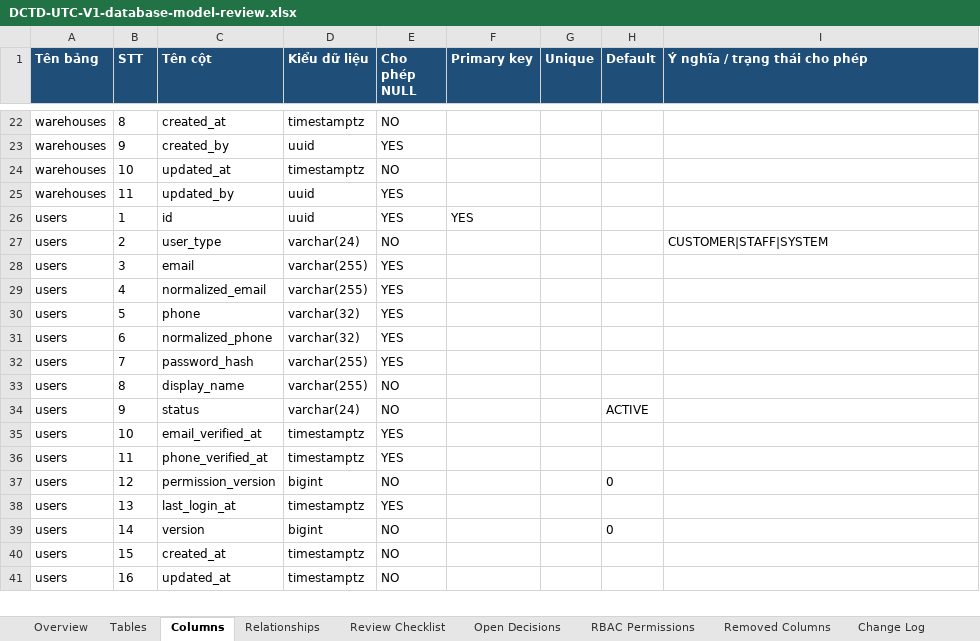
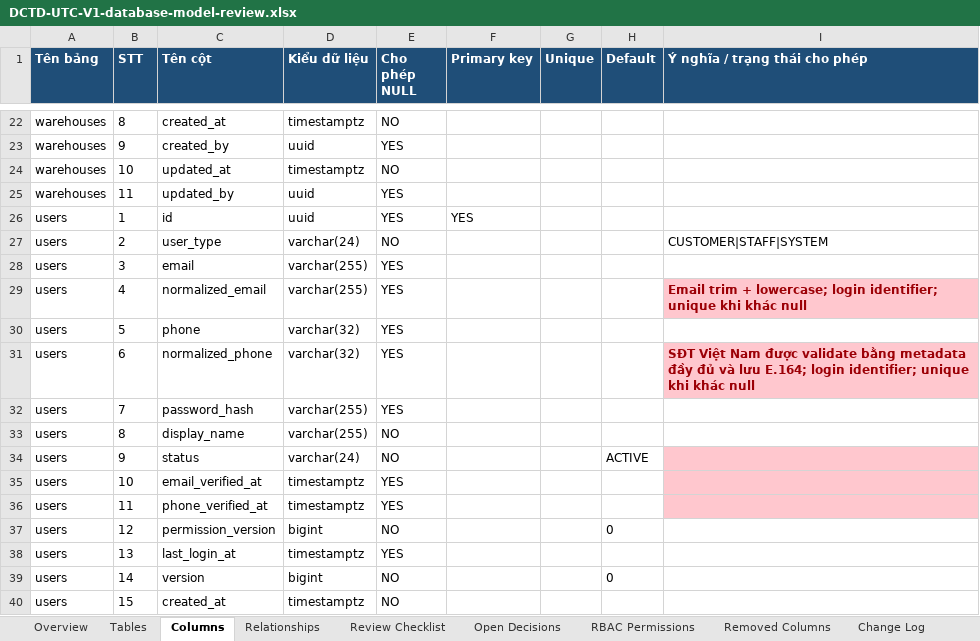
Before and after one commit to longhdwst1full/Sport-api-doc, an Excel workbook: document/DCTD-UTC-V1-database-model-review.xlsx, sheet Columns, drawn as a sheet; only a part is shown, gaps mark what is left out; the shorter side is filled out with more unchanged rows; values as stored, in another font and other column widths than the file's, no borders; the diff names each change by its address in the sheet, - before the commit and + after, or states it on an @@ line.

Commit message:
feat(auth): implement customer registration and authentication endpoints
- Add RegisterCustomerDto and LoginDto models for handling user input.
- Create API endpoints for customer registration, login, refresh token, logout, and fetching current user details.
- Introduce AuthScopeDto and AuthScopeDtoType for managing user permissions.
- Update site header to include a link for account access.
- Enhance documentation with new API specifications and update existing function and table catalogs.
- Ensure email and phone validation for customer registration, storing phone numbers in E.164 format.
- Implement token management for user sessions with refresh and access tokens.

```diff
--- a/document/DCTD-UTC-V1-database-model-review.xlsx (sheet Columns)
+++ b/document/DCTD-UTC-V1-database-model-review.xlsx (sheet Columns)
-I29 (Ý nghĩa / trạng thái cho phép): (empty)
+I29 (Ý nghĩa / trạng thái cho phép): Email trim + lowercase; login identifier; unique khi khác null
-I29 fill: none
+I29 fill: #FFC7CE
-I31 (Ý nghĩa / trạng thái cho phép): (empty)
+I31 (Ý nghĩa / trạng thái cho phép): SĐT Việt Nam được validate bằng metadata đầy đủ và lưu E.164; login identifier; unique khi khác null
-I31 fill: none
+I31 fill: #FFC7CE
-I34:I36 fill: none
+I34:I36 fill: #FFC7CE
```
Also changed, not shown: sheet Change Log, 48 other files.
